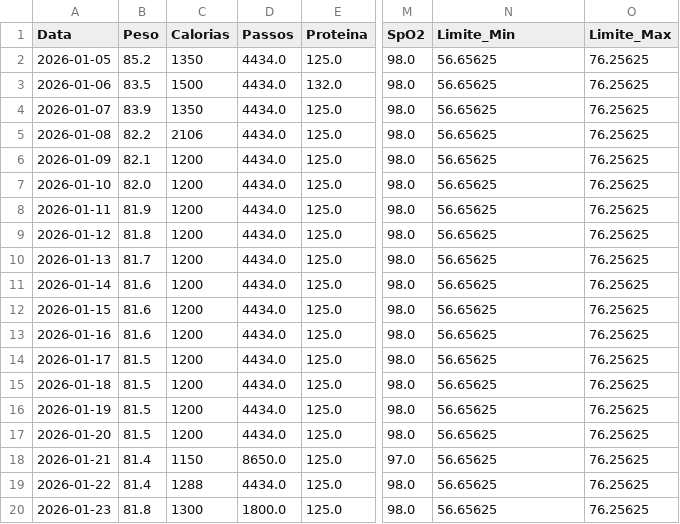
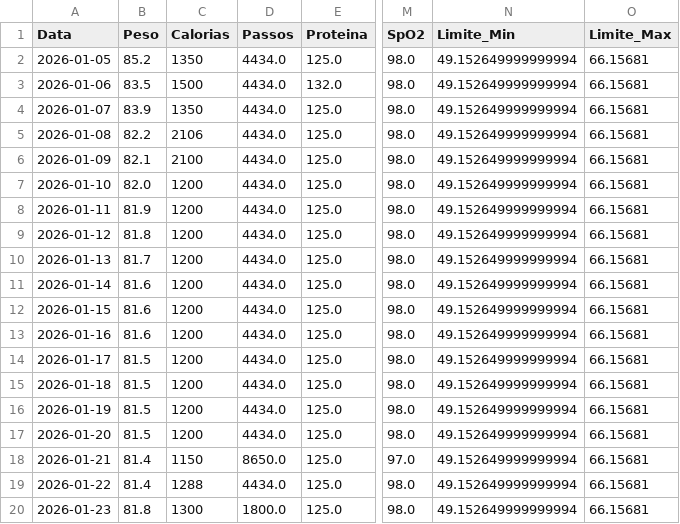
Before and after one commit to diegotonialperetti/meu-dashboard-metabolico, a CSV file: dados_dieta.csv, drawn as a sheet; only a part is shown, gaps mark what is left out; the diff names each change by its address in the sheet, - before the commit and + after, or states it on an @@ line.

Commit message:
Edição em Massa na Tabela

```diff
--- a/dados_dieta.csv
+++ b/dados_dieta.csv
-N2:N20 (Limite_Min): 56.65625
+N2:N20 (Limite_Min): 49.152649999999994
-O2:O20 (Limite_Max): 76.25625
+O2:O20 (Limite_Max): 66.15681
-C6 (Calorias): 1200
+C6 (Calorias): 2100
```
